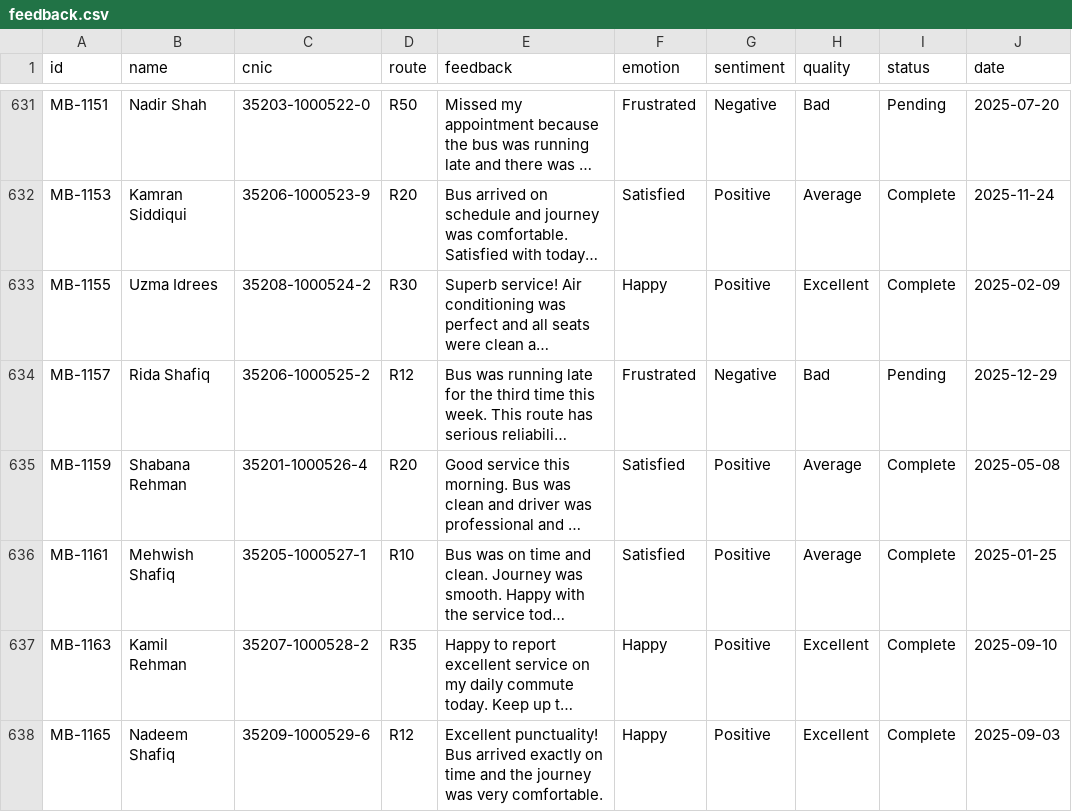
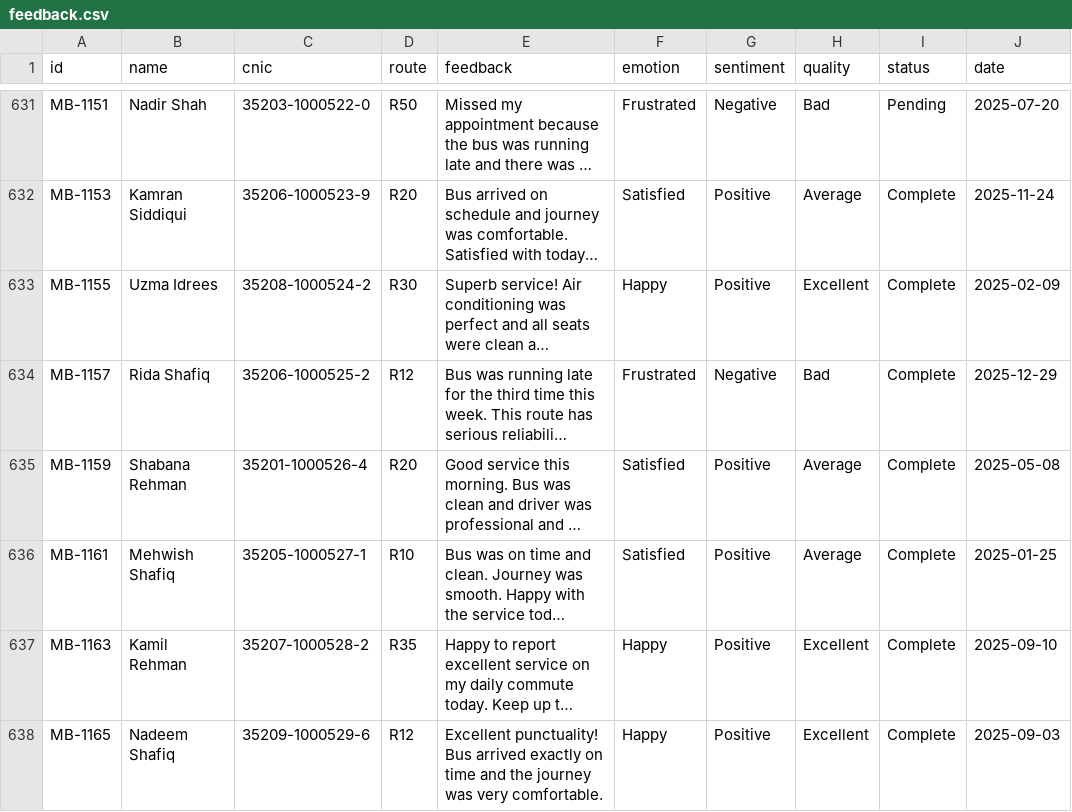
Before and after one commit to sumaiyaazmat/Ai-Based-Metrobus-Feedback-Analyzer-System, a CSV file: data/feedback.csv, drawn as a sheet; only a part is shown, gaps mark what is left out; long unchanged cells end in …; the diff names each change by its address in the sheet, - before the commit and + after, or states it on an @@ line.

```diff
--- a/data/feedback.csv
+++ b/data/feedback.csv
-I634 (status): Pending
+I634 (status): Complete
```
Also changed, not shown: 10 other files.
